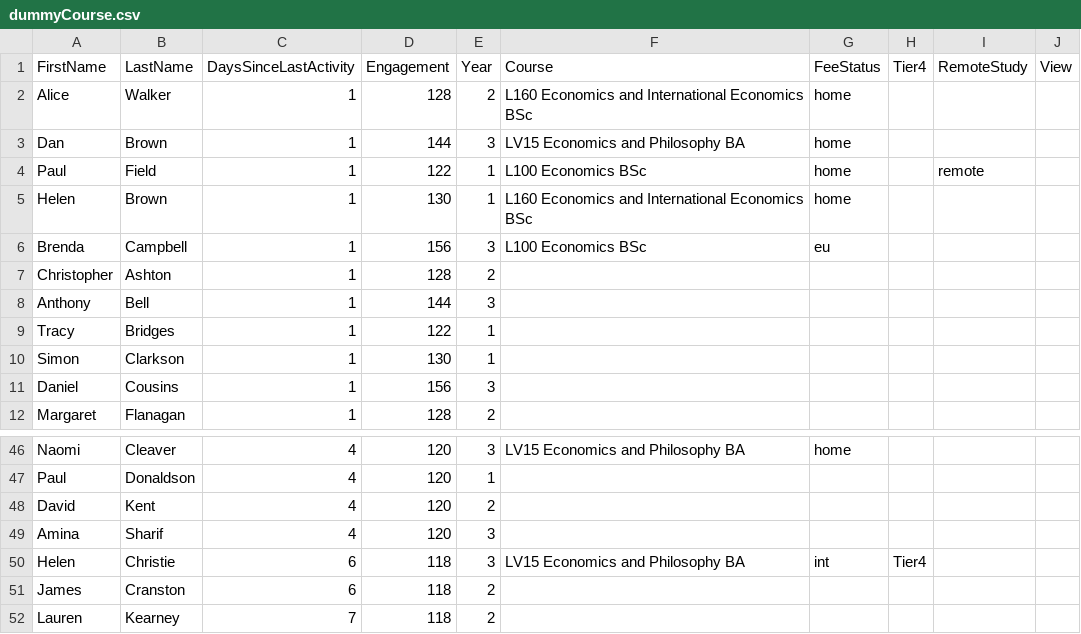
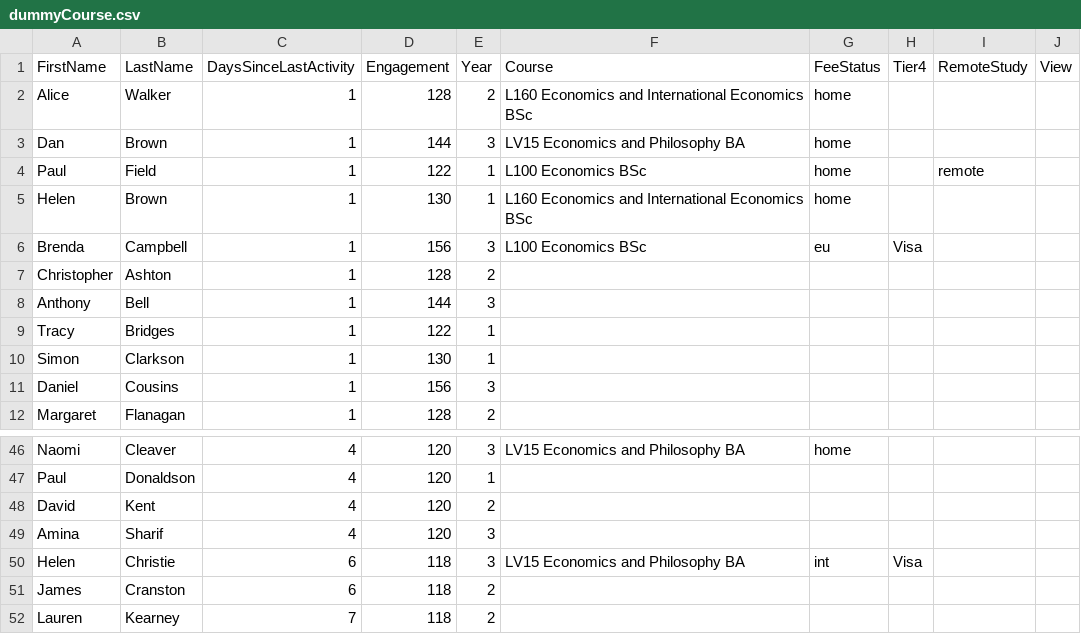
Before and after one commit to drmikeuk/engage, a CSV file: _data/dummyCourse.csv, drawn as a sheet; only a part is shown, gaps mark what is left out.

Commit message:
replace tier4 phrase; Yellow-eyed penguin

```diff
--- a/_data/dummyCourse.csv
+++ b/_data/dummyCourse.csv
@@ -5,3 +5,3 @@ Paul,Field,1,122,1,L100 Economics BSc,home,,remote,
 Helen,Brown,1,130,1,L160 Economics and International Economics BSc,home,,,
-Brenda,Campbell,1,156,3,L100 Economics BSc,eu,,,
+Brenda,Campbell,1,156,3,L100 Economics BSc,eu,Visa,,
 Christopher,Ashton,1,128,2,,,,,
@@ -49,3 +49,3 @@ David,Kent,4,120,2,,,,,
 Amina,Sharif,4,120,3,,,,,
-Helen,Christie,6,118,3,LV15 Economics and Philosophy BA,int,Tier4,,
+Helen,Christie,6,118,3,LV15 Economics and Philosophy BA,int,Visa,,
 James,Cranston,6,118,2,,,,,
```
Also changed, not shown: _data/dummyTutees.csv, 1 other file.
